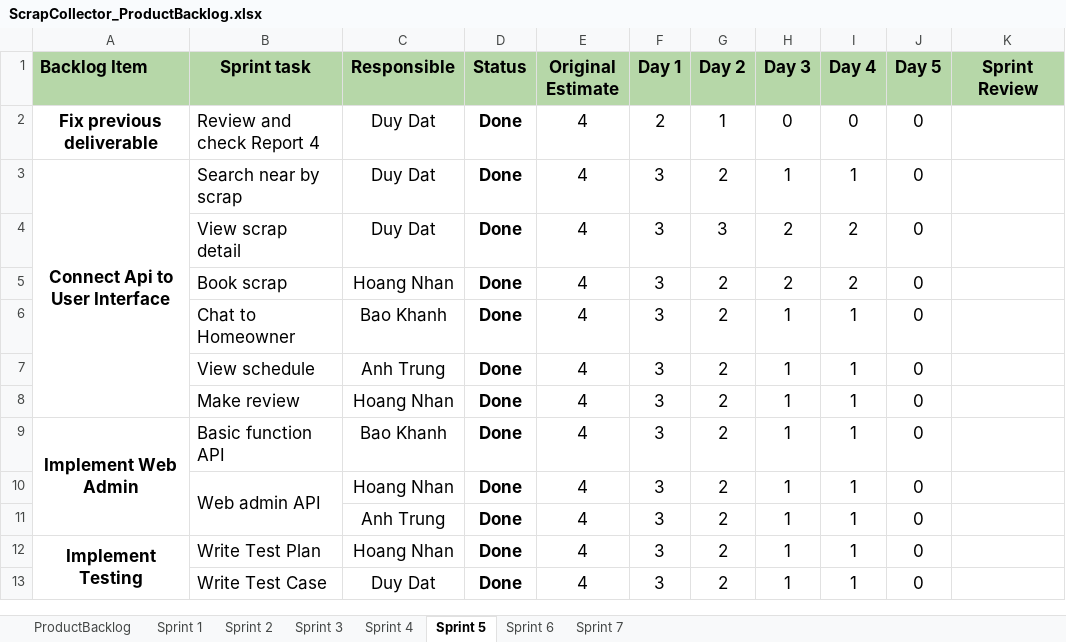
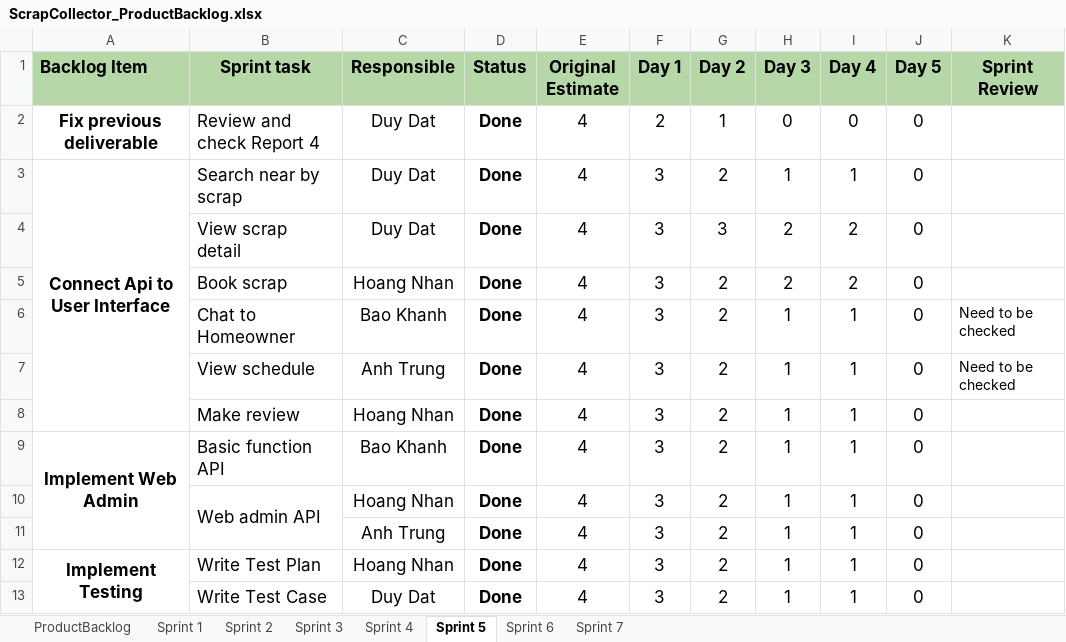
Before and after one commit to datndse63093/Capstone_JS_Spring2020_FE_Doc, an Excel workbook: Document/SE_HungLD_ScrapCollector/ScrapCollector_ProductBacklog.xlsx, sheet Sprint 5, drawn as a sheet; only a part is shown; values as stored, in another font and other column widths than the file's, no borders; the diff names each change by its address in the sheet, - before the commit and + after, or states it on an @@ line.

```diff
--- a/Document/SE_HungLD_ScrapCollector/ScrapCollector_ProductBacklog.xlsx (sheet Sprint 5)
+++ b/Document/SE_HungLD_ScrapCollector/ScrapCollector_ProductBacklog.xlsx (sheet Sprint 5)
-K6:K7 (Sprint Review): (empty)
+K6:K7 (Sprint Review): Need to be checked
```
Also changed, not shown: sheet Sprint 7, sheet Sprint 3, sheet Sprint 1, sheet Sprint 2, sheet Sprint 4, 6 other files.
